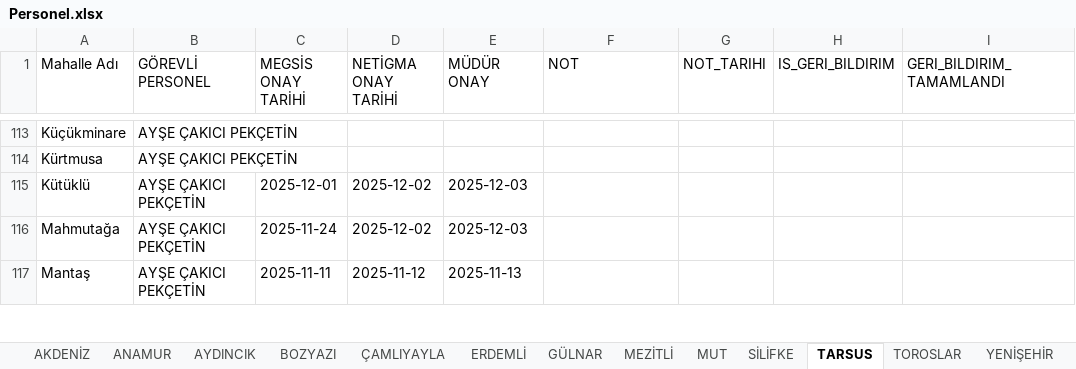
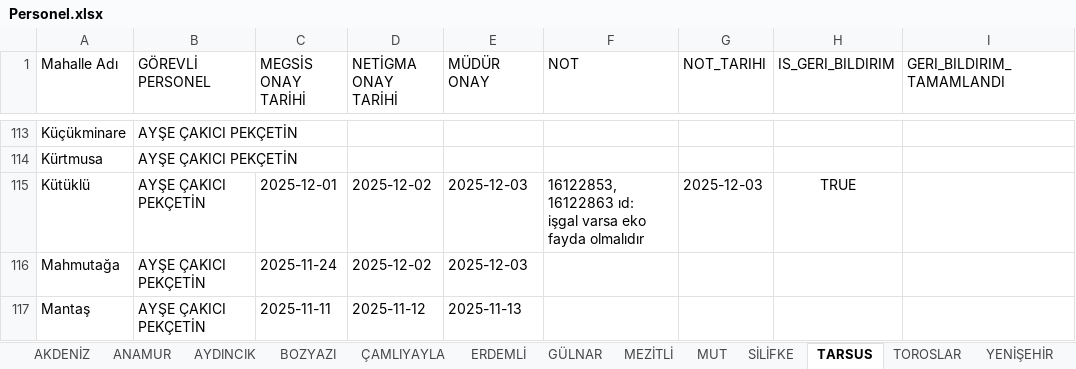
Before and after one commit to gokhangeo/mersin-th, an Excel workbook: Personel.xlsx, sheet TARSUS, drawn as a sheet; only a part is shown, gaps mark what is left out; values as stored, in another font and other column widths than the file's, no borders; ↵ is a line break in a cell; the diff names each change by its address in the sheet, - before the commit and + after, or states it on an @@ line.

Commit message:
[THA Sistemi] Veri Güncelleme

```diff
--- a/Personel.xlsx (sheet TARSUS)
+++ b/Personel.xlsx (sheet TARSUS)
-F115 (NOT): (empty)
+F115 (NOT): 16122853, ↵ 16122863 ıd: ↵ işgal varsa eko fayda olmalıdır
-G115 (NOT_TARIHI): (empty)
+G115 (NOT_TARIHI): 2025-12-03
-H115 (IS_GERI_BILDIRIM): (empty)
+H115 (IS_GERI_BILDIRIM): TRUE
```
